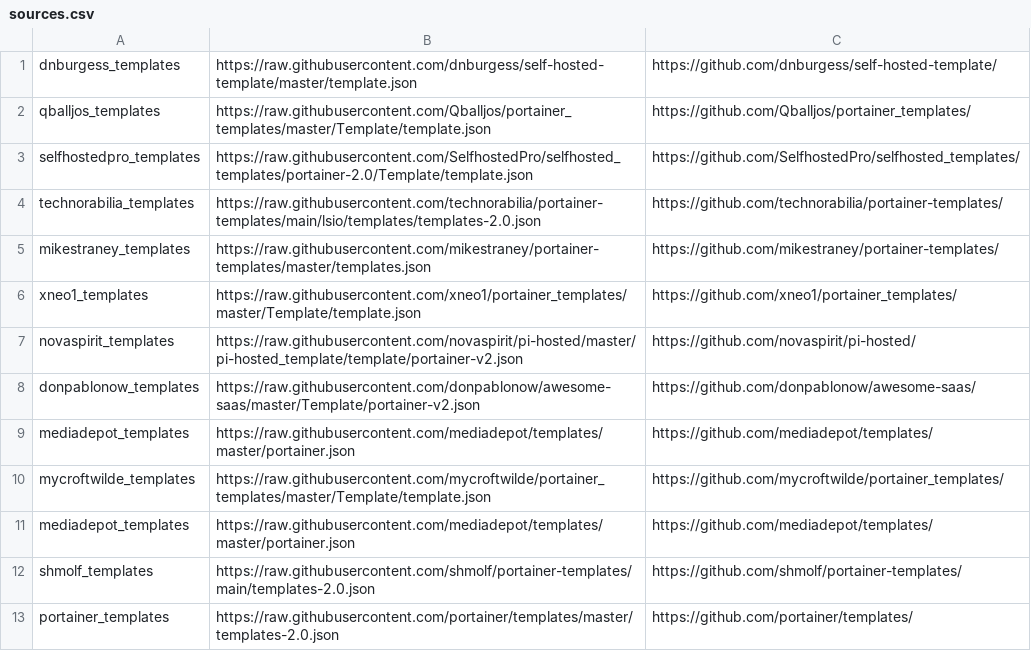
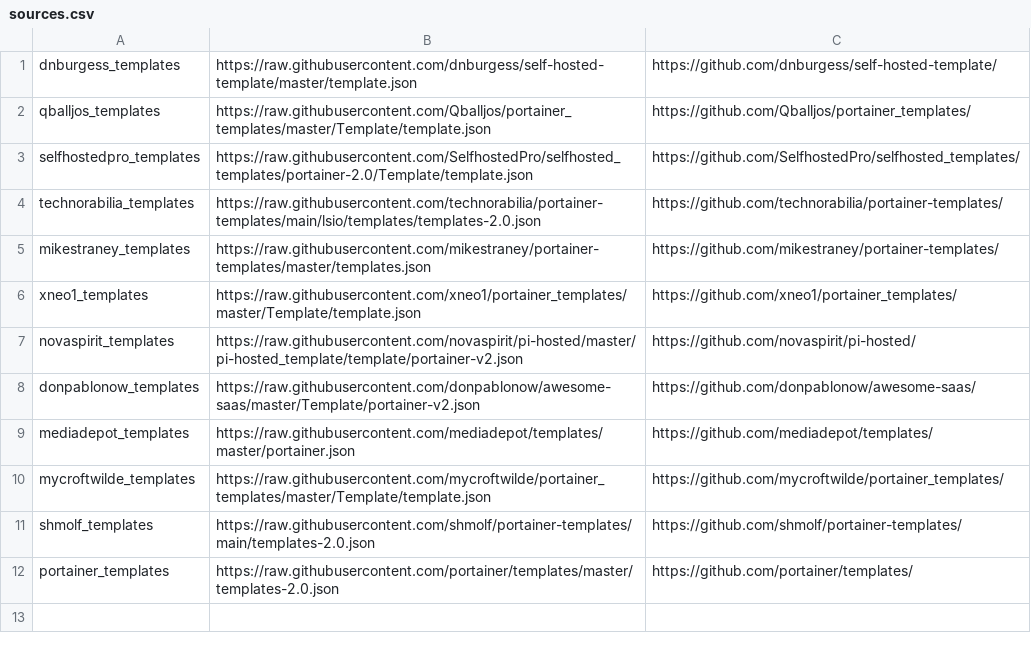
Before and after one commit to Lissy93/portainer-templates, a CSV file: sources.csv, drawn as a sheet.

Commit message:
Fixes in the sources

```diff
--- a/sources.csv
+++ b/sources.csv
@@ -10,3 +10,2 @@ mediadepot_templates, https://raw.githubusercontent.com/mediadepot/templates/mas
 mycroftwilde_templates, https://raw.githubusercontent.com/mycroftwilde/portainer_templates/master/Template/template.json, https://github.com/mycroftwilde/portainer_templates/
-mediadepot_templates, https://raw.githubusercontent.com/mediadepot/templates/master/portainer.json, https://github.com/mediadepot/templates/
 shmolf_templates, https://raw.githubusercontent.com/shmolf/portainer-templates/main/templates-2.0.json, https://github.com/shmolf/portainer-templates/
```
Also changed, not shown: 2 other files.
